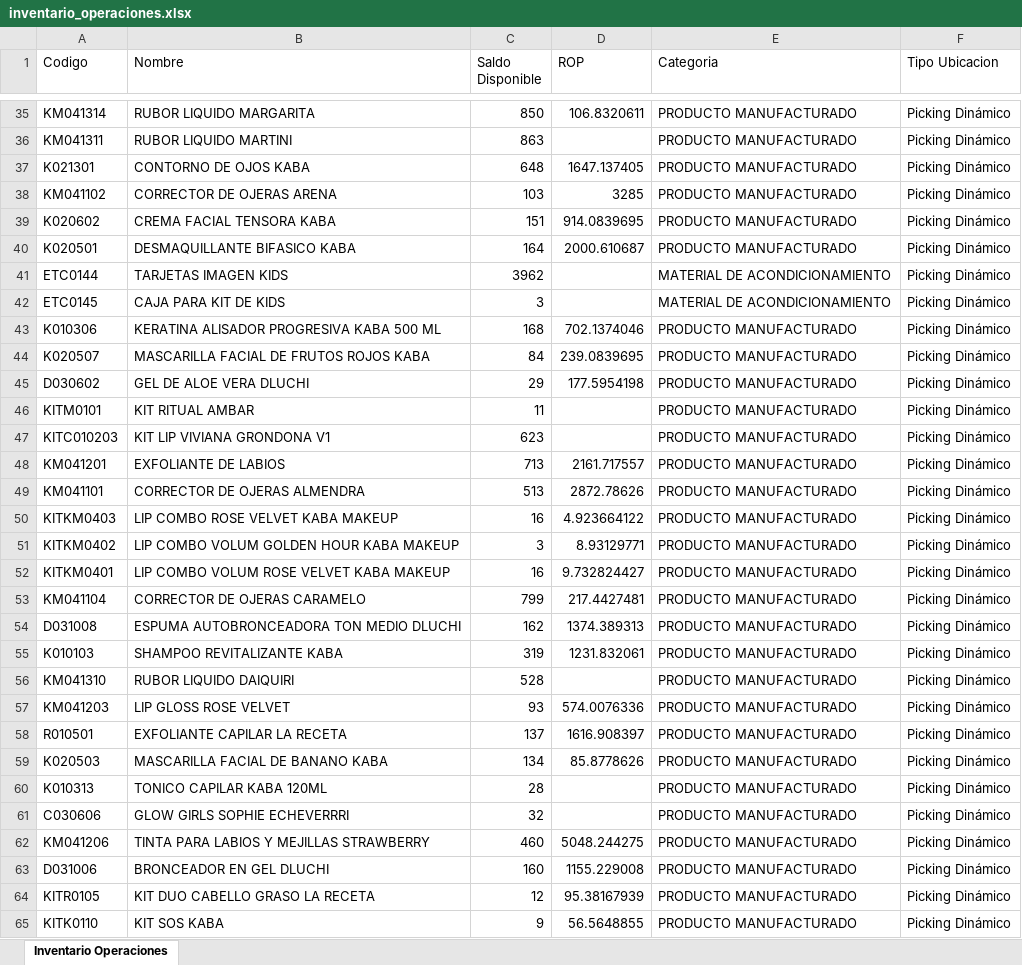
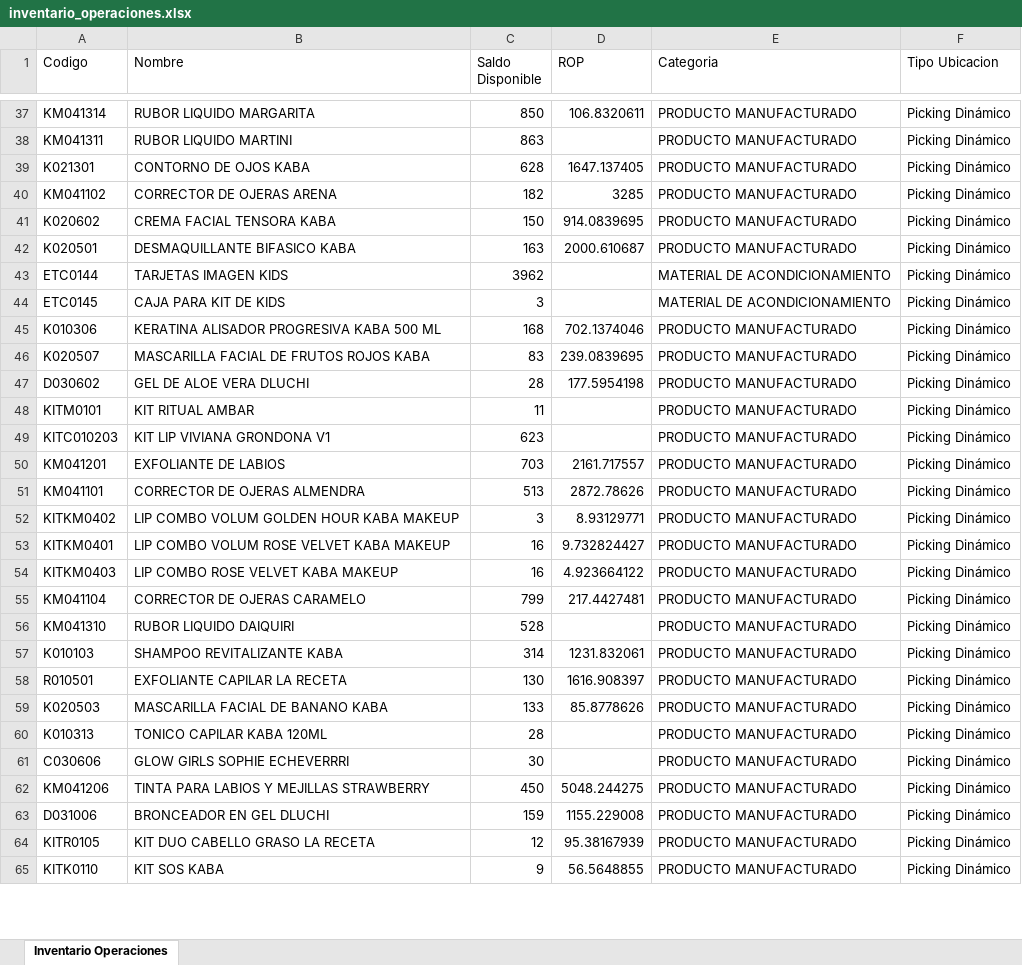
Before and after one commit to gaduqueja07/dashboard-dluchi, an Excel workbook: inventario_operaciones.xlsx, sheet Inventario Operaciones, drawn as a sheet; only a part is shown, gaps mark what is left out; values as stored, in another font and other column widths than the file's, no borders; removed rows and columns are numbered as before the commit, all else as after; the diff covers the shown part only; the diff names each change by its address in the sheet, - before the commit and + after, or states it on an @@ line.

Commit message:
Actualizar inventario_operaciones.xlsx (solo-inventario) - 2026-10-23 12:00

```diff
--- a/inventario_operaciones.xlsx (sheet Inventario Operaciones)
+++ b/inventario_operaciones.xlsx (sheet Inventario Operaciones)
-C39 (Saldo Disponible): 648
+C39 (Saldo Disponible): 628
-C40 (Saldo Disponible): 103
+C40 (Saldo Disponible): 182
-C41 (Saldo Disponible): 151
+C41 (Saldo Disponible): 150
-C42 (Saldo Disponible): 164
+C42 (Saldo Disponible): 163
-C46 (Saldo Disponible): 84
+C46 (Saldo Disponible): 83
-C47 (Saldo Disponible): 29
+C47 (Saldo Disponible): 28
-C50 (Saldo Disponible): 713
+C50 (Saldo Disponible): 703
@@ row 50 moved to row 54: KITKM0403 @@
-row 54: D031008 | ESPUMA AUTOBRONCEADORA TON MEDIO DLUCHI | 162 | 1374.389313 | PRODUCTO MANUFACTURADO | Picking Dinámico
-row 55: K010103 | SHAMPOO REVITALIZANTE KABA | 319 | 1231.832061 | PRODUCTO MANUFACTURADO | Picking Dinámico
-row 57: KM041203 | LIP GLOSS ROSE VELVET | 93 | 574.0076336 | PRODUCTO MANUFACTURADO | Picking Dinámico
+row 57: K010103 | SHAMPOO REVITALIZANTE KABA | 314 | 1231.832061 | PRODUCTO MANUFACTURADO | Picking Dinámico
-C58 (Saldo Disponible): 137
+C58 (Saldo Disponible): 130
-C59 (Saldo Disponible): 134
+C59 (Saldo Disponible): 133
-C61 (Saldo Disponible): 32
+C61 (Saldo Disponible): 30
-C62 (Saldo Disponible): 460
+C62 (Saldo Disponible): 450
-C63 (Saldo Disponible): 160
+C63 (Saldo Disponible): 159
```
Also changed, not shown: 32 added rows, 30 removed rows, 453 moved rows and 46 edited cells elsewhere in this sheet.
